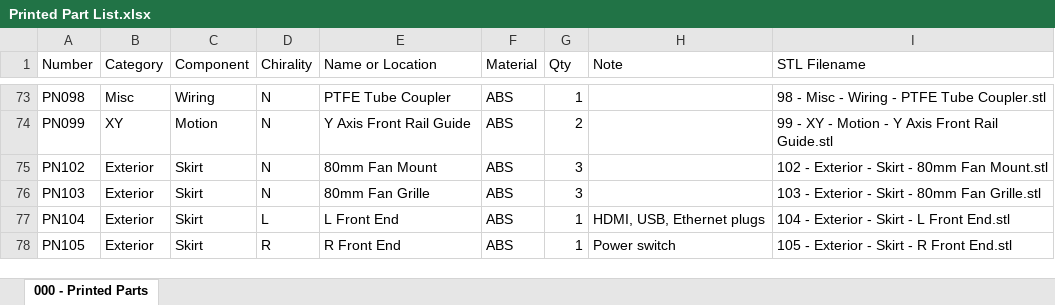
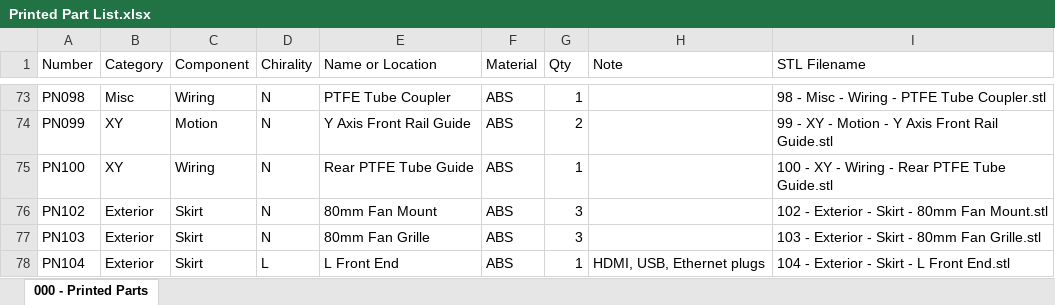
Before and after one commit to jon-harper/clock-3, an Excel workbook: BOM/Printed Part List.xlsx, sheet 000 - Printed Parts, drawn as a sheet; only a part is shown, gaps mark what is left out; the shorter side is filled out with more unchanged rows; values as stored, in another font and other column widths than the file's, no borders; table styles not drawn; the diff names each change by its address in the sheet, - before the commit and + after, or states it on an @@ line.

```diff
--- a/BOM/Printed Part List.xlsx (sheet 000 - Printed Parts)
+++ b/BOM/Printed Part List.xlsx (sheet 000 - Printed Parts)
+row 75: PN100 | XY | Wiring | N | Rear PTFE Tube Guide | ABS | 1 |  | 100 - XY - Wiring - Rear PTFE Tube Guide.stl
```
Also changed, not shown: Docs/Connectors.xlsx, 2 other files.
